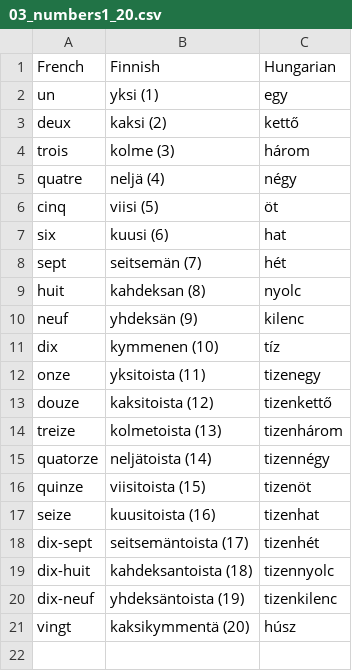
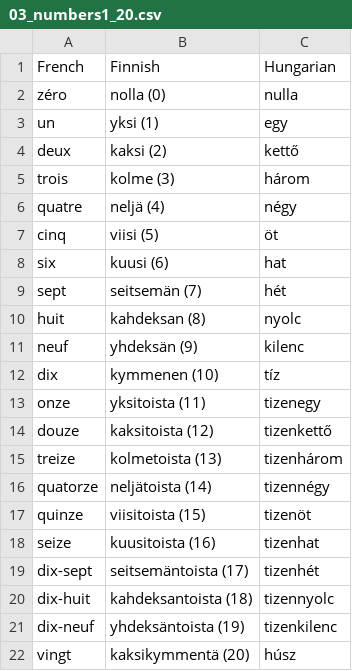
Before and after one commit to halmosb/SuomiApp, a CSV file: word_lists/French/Ranska1/03_numbers1_20.csv, drawn as a sheet.

```diff
--- a/word_lists/French/Ranska1/03_numbers1_20.csv
+++ b/word_lists/French/Ranska1/03_numbers1_20.csv
@@ -1,2 +1,3 @@
 French;Finnish;Hungarian
+zéro;nolla (0);nulla
 un;yksi (1);egy
```
Also changed, not shown: word_lists/French/Ranska1/02_greetings.csv, 1 other file.
